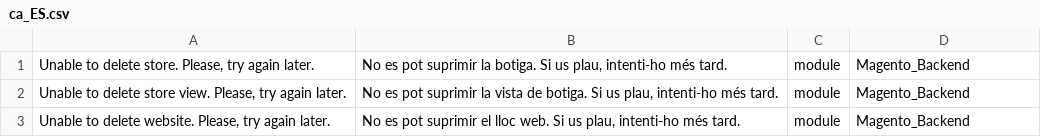
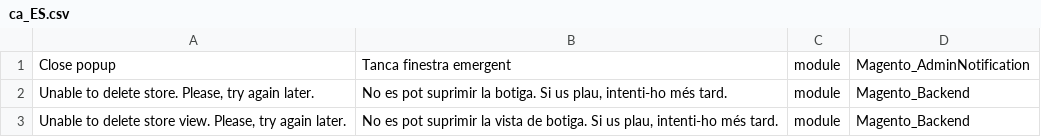
Before and after one commit to Magento2Translations/language_ca_es, a CSV file: ca_ES.csv, drawn as a sheet; only a part is shown; the shorter side is filled out with more unchanged rows.

```diff
--- a/ca_ES.csv
+++ b/ca_ES.csv
@@ -1 +1,2 @@
+"Close popup","Tanca finestra emergent",module,Magento_AdminNotification
 "Unable to delete store. Please, try again later.","No es pot suprimir la botiga. Si us plau, intenti-ho més tard.",module,Magento_Backend
```
Also changed, not shown: 1 other file.
